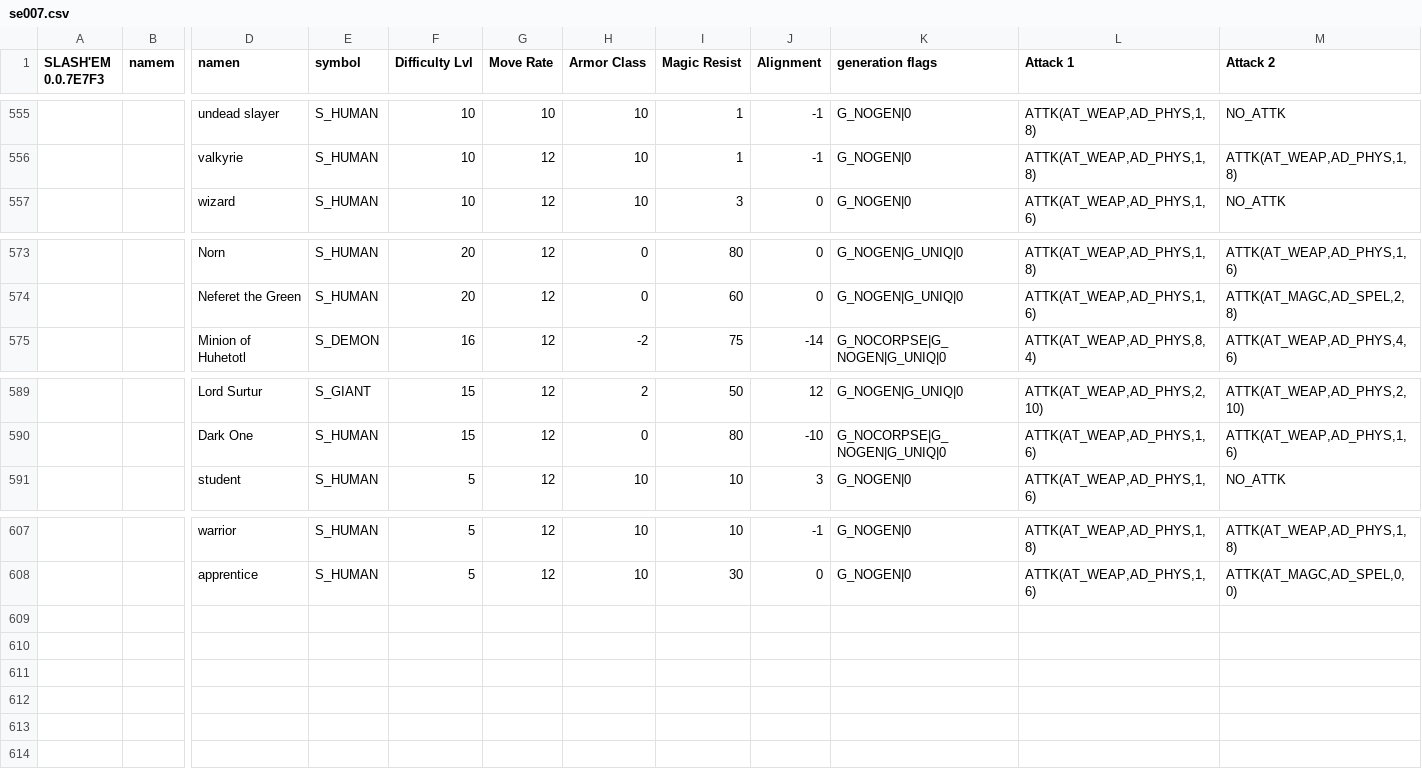
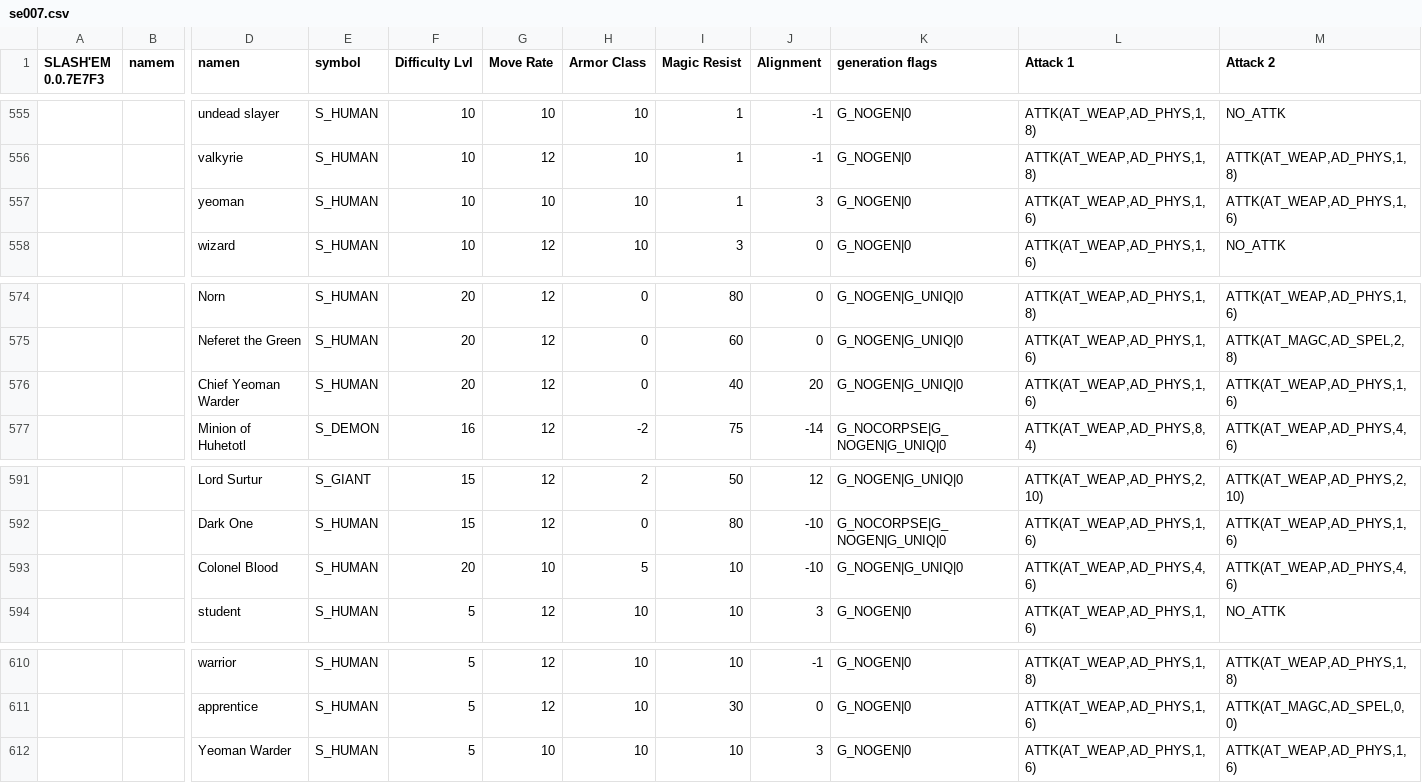
Before and after one commit to zHz00/nethack_external_pokedex, a CSV file: data/se007.csv, drawn as a sheet; only a part is shown, gaps mark what is left out; rows hold the shown columns only; the diff names each change by its address in the sheet, - before the commit and + after, or states it on an @@ line.

Commit message:
1. Added quest filters for 3.4.3, 3.6.7, EvilHack, Slash'EM and dNetHack. Beta-version. 2. Fixed Slash'EM monsters and added dNetHack monsters up to 3.25.0

```diff
--- a/data/se007.csv
+++ b/data/se007.csv
+row 557:  |  | yeoman | S_HUMAN | 10 | 10 | 10 | 1 | 3 | G_NOGEN|0 | ATTK(AT_WEAP,AD_PHYS,1,6) | ATTK(AT_WEAP,AD_PHYS,1,6)
+row 576:  |  | Chief Yeoman Warder | S_HUMAN | 20 | 12 | 0 | 40 | 20 | G_NOGEN|G_UNIQ|0 | ATTK(AT_WEAP,AD_PHYS,1,6) | ATTK(AT_WEAP,AD_PHYS,1,6)
+row 593:  |  | Colonel Blood | S_HUMAN | 20 | 10 | 5 | 10 | -10 | G_NOGEN|G_UNIQ|0 | ATTK(AT_WEAP,AD_PHYS,4,6) | ATTK(AT_WEAP,AD_PHYS,4,6)
+row 612:  |  | Yeoman Warder | S_HUMAN | 5 | 10 | 10 | 10 | 3 | G_NOGEN|0 | ATTK(AT_WEAP,AD_PHYS,1,6) | ATTK(AT_WEAP,AD_PHYS,1,6)
```
Also changed, not shown: 8 other files.
